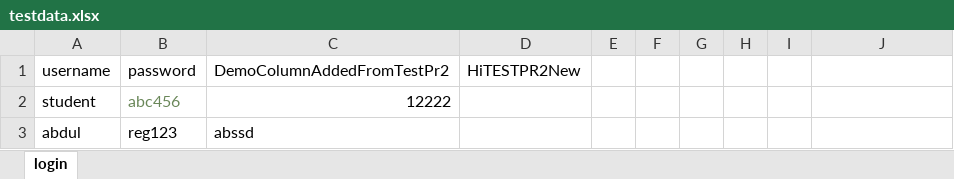
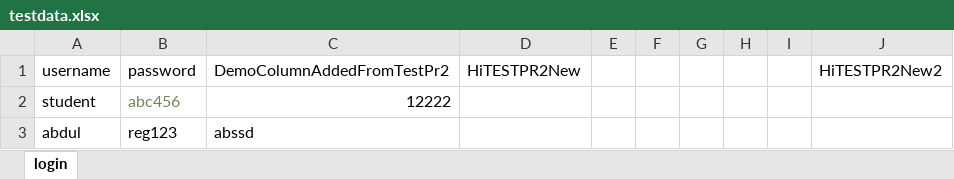
Before and after one commit to abhinav9066/Training, an Excel workbook: Excel/testdata.xlsx, sheet login, drawn as a sheet; values as stored, in another font and other column widths than the file's, no borders; the diff names each change by its address in the sheet, - before the commit and + after, or states it on an @@ line.

Commit message:
commit testdata.xlsx

```diff
--- a/Excel/testdata.xlsx (sheet login)
+++ b/Excel/testdata.xlsx (sheet login)
-J1: (empty)
+J1: HiTESTPR2New2
```
